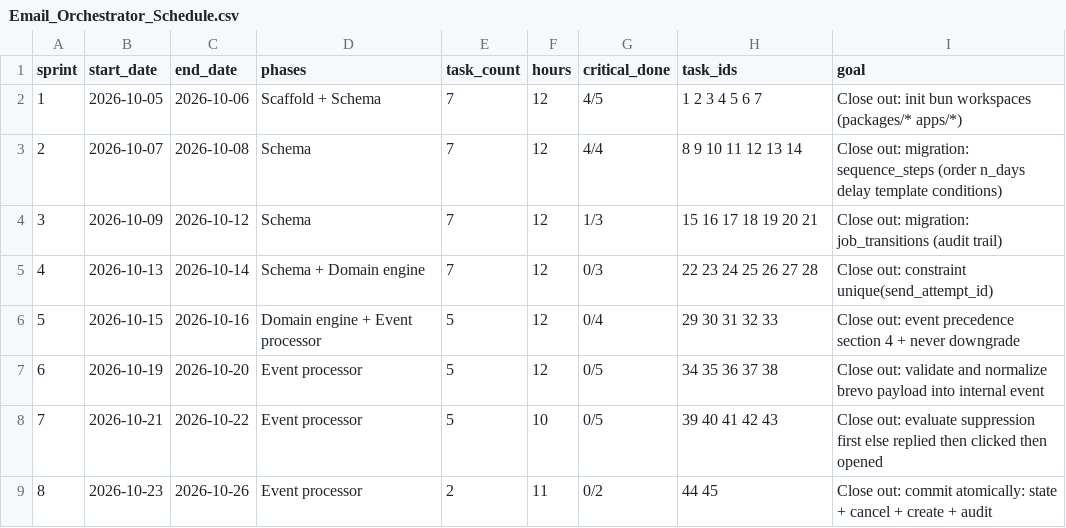
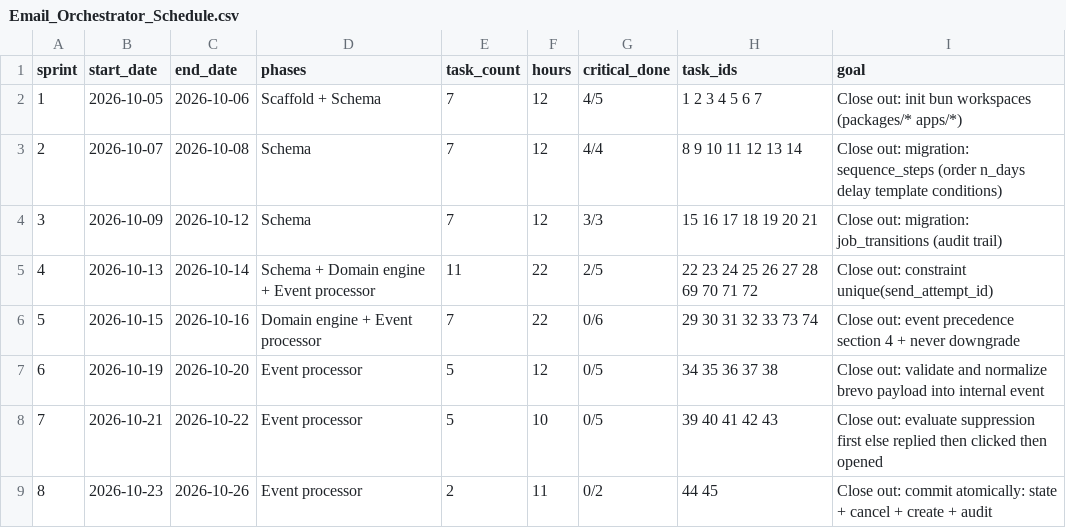
Before and after one commit to ranjitd-sys/email_orchestrator, a CSV file: docs/Email_Orchestrator_Schedule.csv, drawn as a sheet; only a part is shown.

```diff
--- a/docs/Email_Orchestrator_Schedule.csv
+++ b/docs/Email_Orchestrator_Schedule.csv
@@ -3,5 +3,5 @@ sprint,start_date,end_date,phases,task_count,hours,critical_done,task_ids,goal
 2,2026-10-07,2026-10-08,Schema,7,12,4/4,8 9 10 11 12 13 14,Close out: migration: sequence_steps (order n_days delay template conditions)
-3,2026-10-09,2026-10-12,Schema,7,12,1/3,15 16 17 18 19 20 21,Close out: migration: job_transitions (audit trail)
-4,2026-10-13,2026-10-14,Schema + Domain engine,7,12,0/3,22 23 24 25 26 27 28,Close out: constraint unique(send_attempt_id)
-5,2026-10-15,2026-10-16,Domain engine + Event processor,5,12,0/4,29 30 31 32 33,Close out: event precedence section 4 + never downgrade
+3,2026-10-09,2026-10-12,Schema,7,12,3/3,15 16 17 18 19 20 21,Close out: migration: job_transitions (audit trail)
+4,2026-10-13,2026-10-14,Schema + Domain engine + Event processor,11,22,2/5,22 23 24 25 26 27 28 69 70 71 72,Close out: constraint unique(send_attempt_id)
+5,2026-10-15,2026-10-16,Domain engine + Event processor,7,22,0/6,29 30 31 32 33 73 74,Close out: event precedence section 4 + never downgrade
 6,2026-10-19,2026-10-20,Event processor,5,12,0/5,34 35 36 37 38,Close out: validate and normalize brevo payload into internal event
```
Also changed, not shown: docs/Email_Orchestrator_Tasks.csv, 18 other files.
